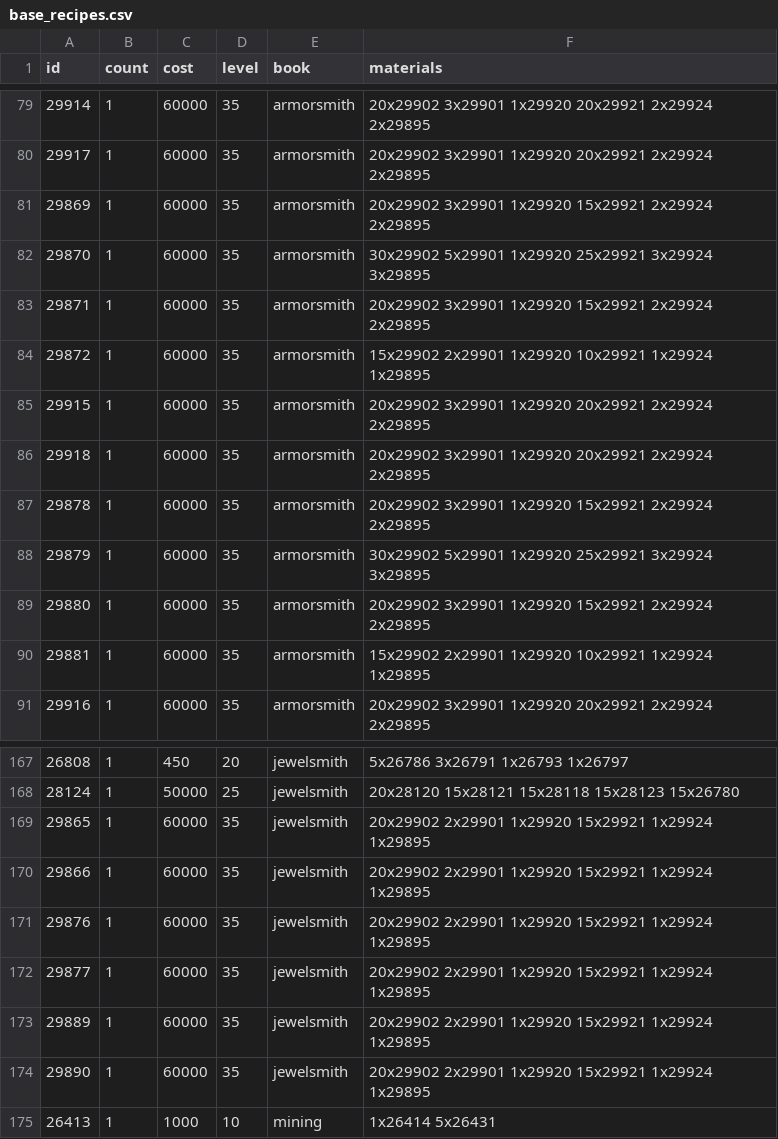
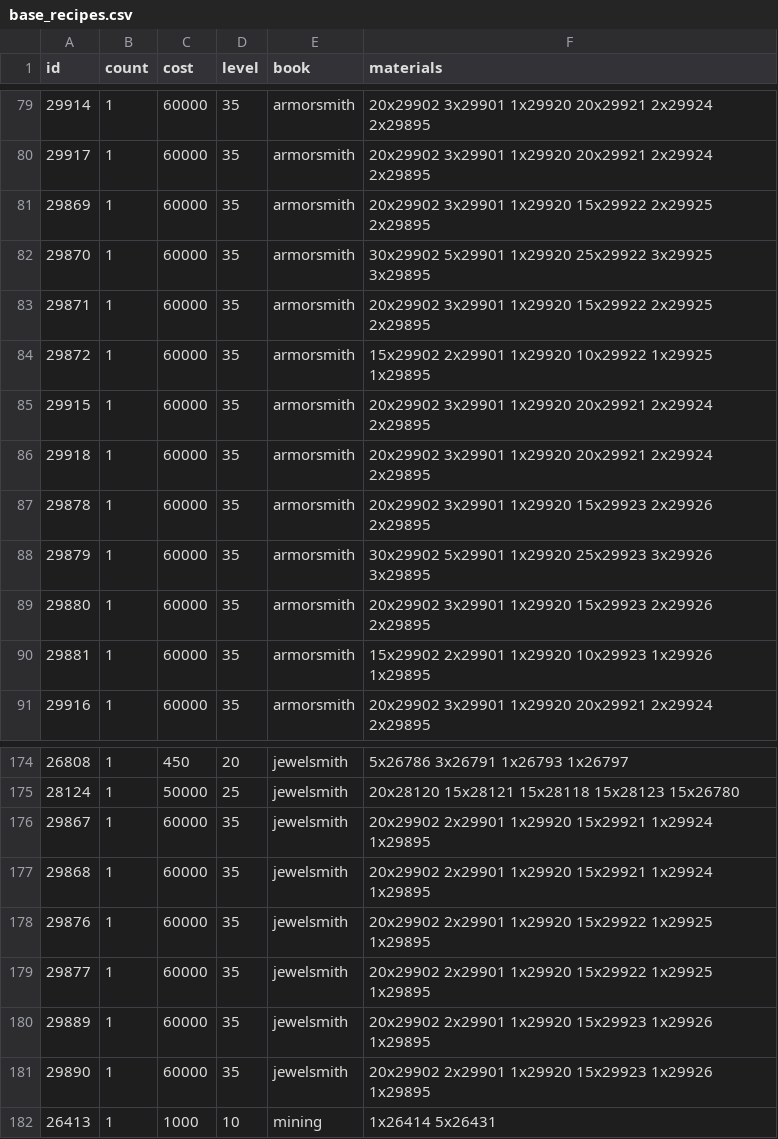
Before and after one commit to lucas1089/cinders-of-chaos, a CSV file: server/data/items/base_recipes.csv, drawn as a sheet; only a part is shown, gaps mark what is left out; the diff covers the shown part only.

```diff
--- a/server/data/items/base_recipes.csv
+++ b/server/data/items/base_recipes.csv
@@ -80,12 +80,12 @@ id,count,cost,level,book,materials
 29917,1,60000,35,armorsmith,20x29902 3x29901 1x29920 20x29921 2x29924 2x29895
-29869,1,60000,35,armorsmith,20x29902 3x29901 1x29920 15x29921 2x29924 2x29895
-29870,1,60000,35,armorsmith,30x29902 5x29901 1x29920 25x29921 3x29924 3x29895
-29871,1,60000,35,armorsmith,20x29902 3x29901 1x29920 15x29921 2x29924 2x29895
-29872,1,60000,35,armorsmith,15x29902 2x29901 1x29920 10x29921 1x29924 1x29895
+29869,1,60000,35,armorsmith,20x29902 3x29901 1x29920 15x29922 2x29925 2x29895
+29870,1,60000,35,armorsmith,30x29902 5x29901 1x29920 25x29922 3x29925 3x29895
+29871,1,60000,35,armorsmith,20x29902 3x29901 1x29920 15x29922 2x29925 2x29895
+29872,1,60000,35,armorsmith,15x29902 2x29901 1x29920 10x29922 1x29925 1x29895
 29915,1,60000,35,armorsmith,20x29902 3x29901 1x29920 20x29921 2x29924 2x29895
 29918,1,60000,35,armorsmith,20x29902 3x29901 1x29920 20x29921 2x29924 2x29895
-29878,1,60000,35,armorsmith,20x29902 3x29901 1x29920 15x29921 2x29924 2x29895
-29879,1,60000,35,armorsmith,30x29902 5x29901 1x29920 25x29921 3x29924 3x29895
-29880,1,60000,35,armorsmith,20x29902 3x29901 1x29920 15x29921 2x29924 2x29895
-29881,1,60000,35,armorsmith,15x29902 2x29901 1x29920 10x29921 1x29924 1x29895
+29878,1,60000,35,armorsmith,20x29902 3x29901 1x29920 15x29923 2x29926 2x29895
+29879,1,60000,35,armorsmith,30x29902 5x29901 1x29920 25x29923 3x29926 3x29895
+29880,1,60000,35,armorsmith,20x29902 3x29901 1x29920 15x29923 2x29926 2x29895
+29881,1,60000,35,armorsmith,15x29902 2x29901 1x29920 10x29923 1x29926 1x29895
 29916,1,60000,35,armorsmith,20x29902 3x29901 1x29920 20x29921 2x29924 2x29895
@@ -168,8 +175,8 @@ id,count,cost,level,book,materials
 28124,1,50000,25,jewelsmith,20x28120 15x28121 15x28118 15x28123 15x26780
-29865,1,60000,35,jewelsmith,20x29902 2x29901 1x29920 15x29921 1x29924 1x29895
-29866,1,60000,35,jewelsmith,20x29902 2x29901 1x29920 15x29921 1x29924 1x29895
-29876,1,60000,35,jewelsmith,20x29902 2x29901 1x29920 15x29921 1x29924 1x29895
-29877,1,60000,35,jewelsmith,20x29902 2x29901 1x29920 15x29921 1x29924 1x29895
-29889,1,60000,35,jewelsmith,20x29902 2x29901 1x29920 15x29921 1x29924 1x29895
-29890,1,60000,35,jewelsmith,20x29902 2x29901 1x29920 15x29921 1x29924 1x29895
+29867,1,60000,35,jewelsmith,20x29902 2x29901 1x29920 15x29921 1x29924 1x29895
+29868,1,60000,35,jewelsmith,20x29902 2x29901 1x29920 15x29921 1x29924 1x29895
+29876,1,60000,35,jewelsmith,20x29902 2x29901 1x29920 15x29922 1x29925 1x29895
+29877,1,60000,35,jewelsmith,20x29902 2x29901 1x29920 15x29922 1x29925 1x29895
+29889,1,60000,35,jewelsmith,20x29902 2x29901 1x29920 15x29923 1x29926 1x29895
+29890,1,60000,35,jewelsmith,20x29902 2x29901 1x29920 15x29923 1x29926 1x29895
 26413,1,1000,10,mining,1x26414 5x26431
```
Also changed, not shown: 7 added rows and 10 edited cells elsewhere in this file, server/data/items/base_item_values.csv, 6 other files.
